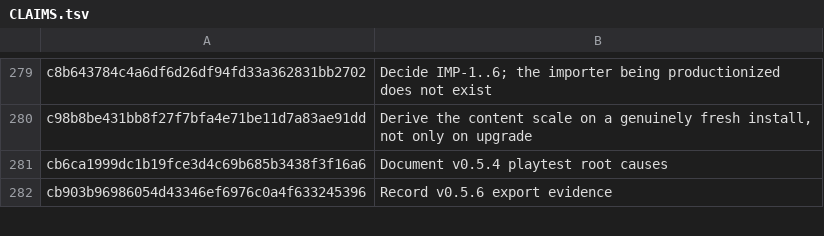
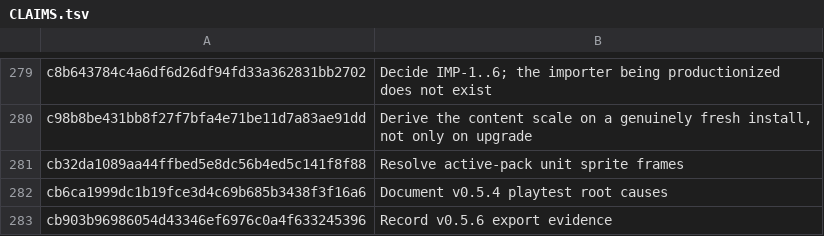
Before and after one commit to jackmanj1337/Project_Prometheus, a TSV file: AGENT/Session Notes/CLAIMS.tsv, drawn as a sheet; only a part is shown, gaps mark what is left out.

Commit message:
Record sprite resolver ownership
AI-Tool: Codex CLI
AI-Model: unknown
AI-Run-ID: unknown
AI-Workspace: godot-prometheus-env

```diff
--- a/AGENT/Session Notes/CLAIMS.tsv
+++ b/AGENT/Session Notes/CLAIMS.tsv
@@ -280,2 +280,3 @@ c8b643784c4a6df6d26df94fd33a362831bb2702	Decide IMP-1..6; the importer being pro
 c98b8be431bb8f27f7bfa4e71be11d7a83ae91dd	Derive the content scale on a genuinely fresh install, not only on upgrade
+cb32da1089aa44ffbed5e8dc56b4ed5c141f8f88	Resolve active-pack unit sprite frames
 cb6ca1999dc1b19fce3d4c69b685b3438f3f16a6	Document v0.5.4 playtest root causes
```
